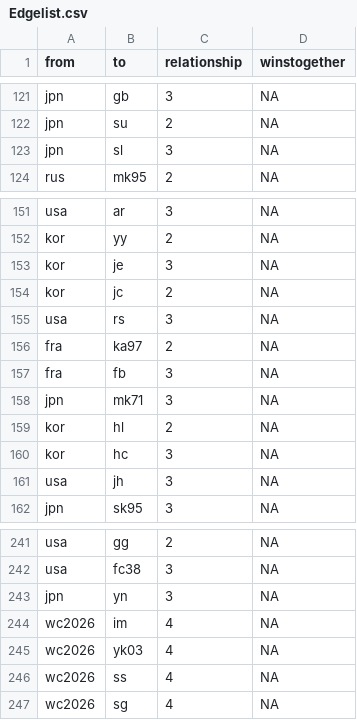
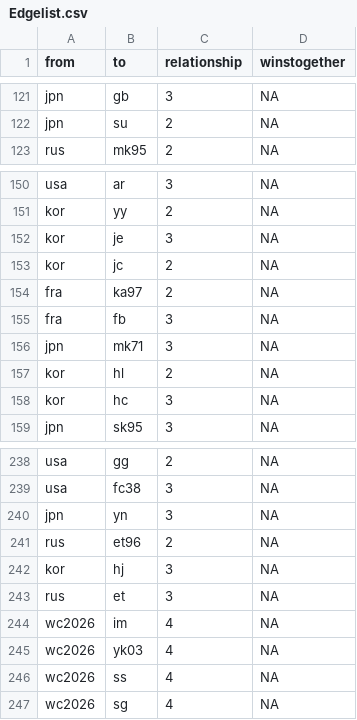
Before and after one commit to samhelb/Eiskunstlauf, a CSV file: Edgelist.csv, drawn as a sheet; only a part is shown, gaps mark what is left out; removed rows and columns are numbered as before the commit, all else as after; the diff names each change by its address in the sheet, - before the commit and + after, or states it on an @@ line.

Commit message:
Update Edgelist.csv

```diff
--- a/Edgelist.csv
+++ b/Edgelist.csv
-row 123: jpn | sl | 3 | NA
-row 155: usa | rs | 3 | NA
-row 161: usa | jh | 3 | NA
+row 241: rus | et96 | 2 | NA
+row 242: kor | hj | 3 | NA
+row 243: rus | et | 3 | NA
```
